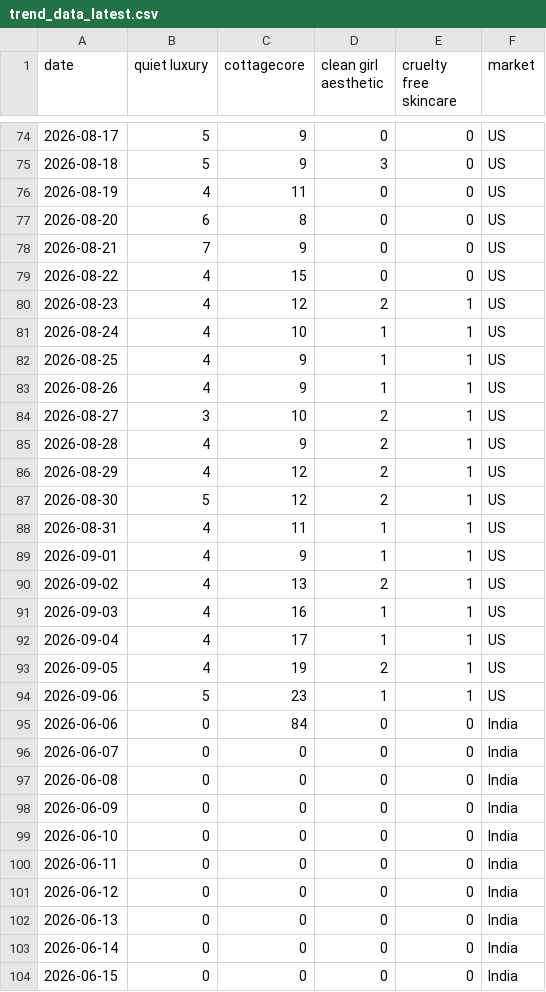
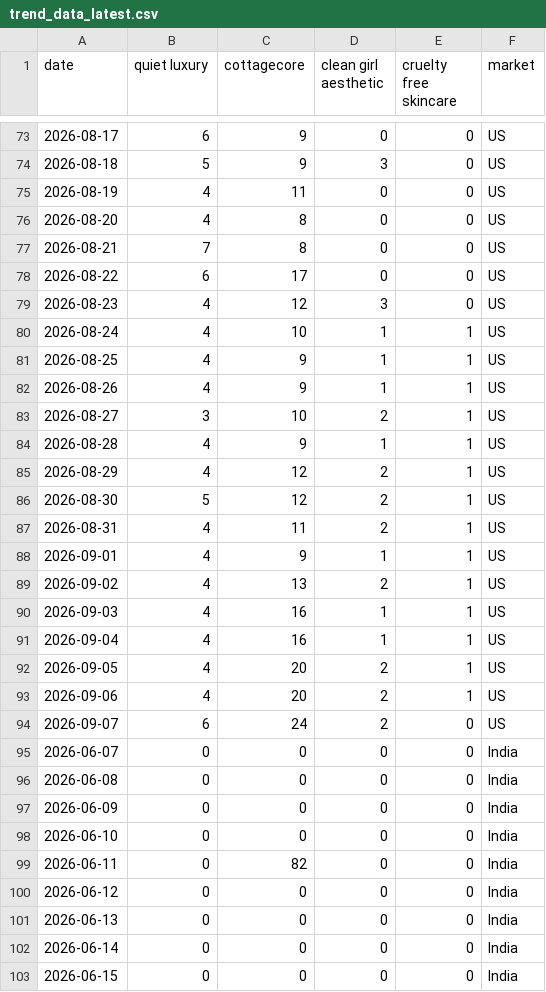
Before and after one commit to KhushiC04/fashion-trend-radar, a CSV file: trend_data_latest.csv, drawn as a sheet; only a part is shown, gaps mark what is left out; the diff covers the shown part only.

```diff
--- a/trend_data_latest.csv
+++ b/trend_data_latest.csv
@@ -74,8 +73,8 @@ date,quiet luxury,cottagecore,clean girl aesthetic,cruelty free skincare,market
-2026-08-17,5,9,0,0,US
+2026-08-17,6,9,0,0,US
 2026-08-18,5,9,3,0,US
 2026-08-19,4,11,0,0,US
-2026-08-20,6,8,0,0,US
-2026-08-21,7,9,0,0,US
-2026-08-22,4,15,0,0,US
-2026-08-23,4,12,2,1,US
+2026-08-20,4,8,0,0,US
+2026-08-21,7,8,0,0,US
+2026-08-22,6,17,0,0,US
+2026-08-23,4,12,3,0,US
 2026-08-24,4,10,1,1,US
@@ -84,6 +83,6 @@ date,quiet luxury,cottagecore,clean girl aesthetic,cruelty free skincare,market
 2026-08-27,3,10,2,1,US
-2026-08-28,4,9,2,1,US
+2026-08-28,4,9,1,1,US
 2026-08-29,4,12,2,1,US
 2026-08-30,5,12,2,1,US
-2026-08-31,4,11,1,1,US
+2026-08-31,4,11,2,1,US
 2026-09-01,4,9,1,1,US
@@ -91,6 +90,6 @@ date,quiet luxury,cottagecore,clean girl aesthetic,cruelty free skincare,market
 2026-09-03,4,16,1,1,US
-2026-09-04,4,17,1,1,US
-2026-09-05,4,19,2,1,US
-2026-09-06,5,23,1,1,US
-2026-06-06,0,84,0,0,India
+2026-09-04,4,16,1,1,US
+2026-09-05,4,20,2,1,US
+2026-09-06,4,20,2,1,US
+2026-09-07,6,24,2,0,US
 2026-06-07,0,0,0,0,India
@@ -99,3 +98,3 @@ date,quiet luxury,cottagecore,clean girl aesthetic,cruelty free skincare,market
 2026-06-10,0,0,0,0,India
-2026-06-11,0,0,0,0,India
+2026-06-11,0,82,0,0,India
 2026-06-12,0,0,0,0,India
```
Also changed, not shown: 1 added row, 1 removed row and 140 edited cells elsewhere in this file.
